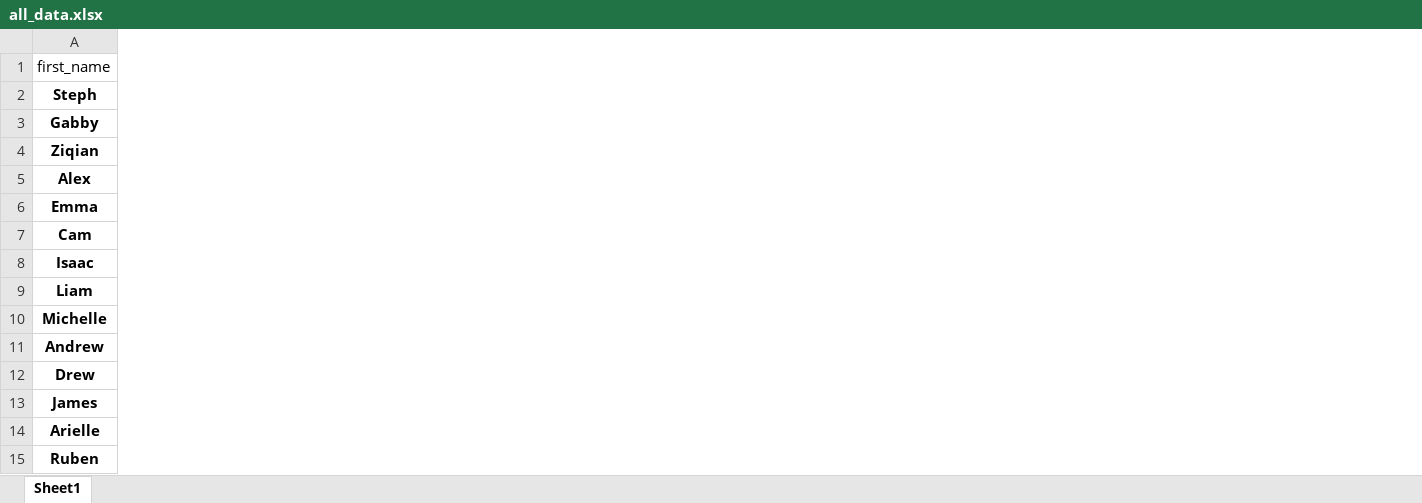
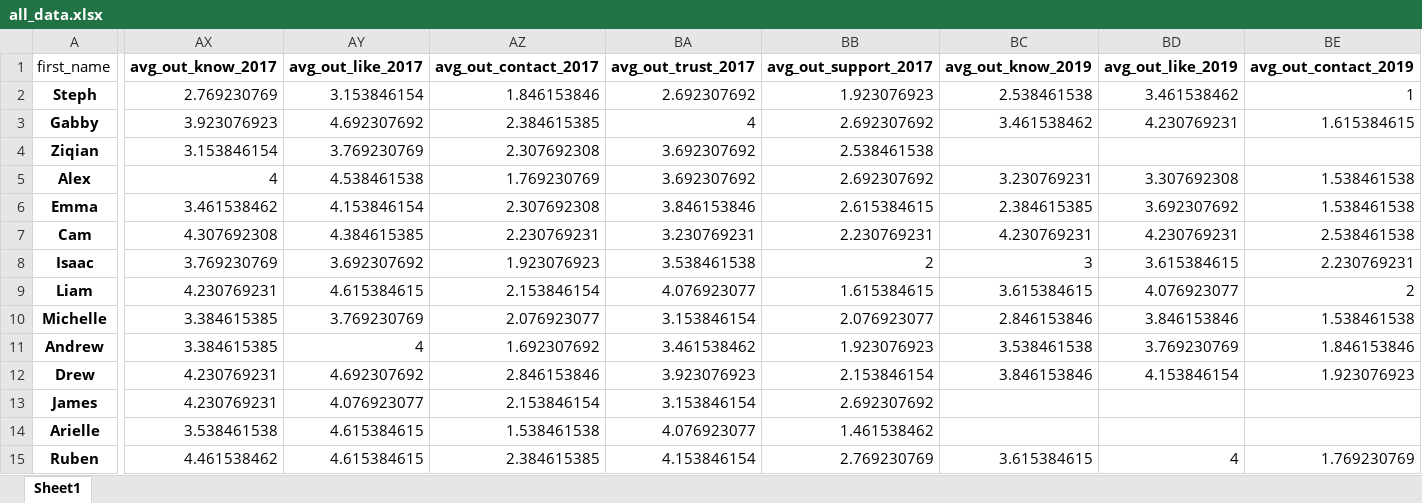
Before and after one commit to stephkananth/bubbles, an Excel workbook: all_data.xlsx, sheet Sheet1, drawn as a sheet; only a part is shown, gaps mark what is left out; values as stored, in another font and other column widths than the file's, no borders; the diff covers the shown part only; the diff names each change by its address in the sheet, - before the commit and + after, or states it on an @@ line.

```diff
--- a/all_data.xlsx (sheet Sheet1)
+++ b/all_data.xlsx (sheet Sheet1)
+column AX (avg_out_know_2017), rows 2-15: 2.769230769 | 3.923076923 | 3.153846154 | 4 | 3.461538462 | 4.307692308 | 3.769230769 | 4.230769231 | 3.384615385 | 3.384615385 | 4.230769231 | 4.230769231 | 3.538461538 | 4.461538462
+column AY (avg_out_like_2017), rows 2-15: 3.153846154 | 4.692307692 | 3.769230769 | 4.538461538 | 4.153846154 | 4.384615385 | 3.692307692 | 4.615384615 | 3.769230769 | 4 | 4.692307692 | 4.076923077 | 4.615384615 | 4.615384615
+column AZ (avg_out_contact_2017), rows 2-15: 1.846153846 | 2.384615385 | 2.307692308 | 1.769230769 | 2.307692308 | 2.230769231 | 1.923076923 | 2.153846154 | 2.076923077 | 1.692307692 | 2.846153846 | 2.153846154 | 1.538461538 | 2.384615385
+column BA (avg_out_trust_2017), rows 2-15: 2.692307692 | 4 | 3.692307692 | 3.692307692 | 3.846153846 | 3.230769231 | 3.538461538 | 4.076923077 | 3.153846154 | 3.461538462 | 3.923076923 | 3.153846154 | 4.076923077 | 4.153846154
+column BB (avg_out_support_2017), rows 2-15: 1.923076923 | 2.692307692 | 2.538461538 | 2.692307692 | 2.615384615 | 2.230769231 | 2 | 1.615384615 | 2.076923077 | 1.923076923 | 2.153846154 | 2.692307692 | 1.461538462 | 2.769230769
+column BC (avg_out_know_2019), rows 2-15: 2.538461538 | 3.461538462 |  | 3.230769231 | 2.384615385 | 4.230769231 | 3 | 3.615384615 | 2.846153846 | 3.538461538 | 3.846153846 |  |  | 3.615384615
+column BD (avg_out_like_2019), rows 2-15: 3.461538462 | 4.230769231 |  | 3.307692308 | 3.692307692 | 4.230769231 | 3.615384615 | 4.076923077 | 3.846153846 | 3.769230769 | 4.153846154 |  |  | 4
+column BE (avg_out_contact_2019), rows 2-15: 1 | 1.615384615 |  | 1.538461538 | 1.538461538 | 2.538461538 | 2.230769231 | 2 | 1.538461538 | 1.846153846 | 1.923076923 |  |  | 1.769230769
```
Also changed, not shown: 7 added columns elsewhere in this sheet, all_data_headers.xlsx, 48 other files.
